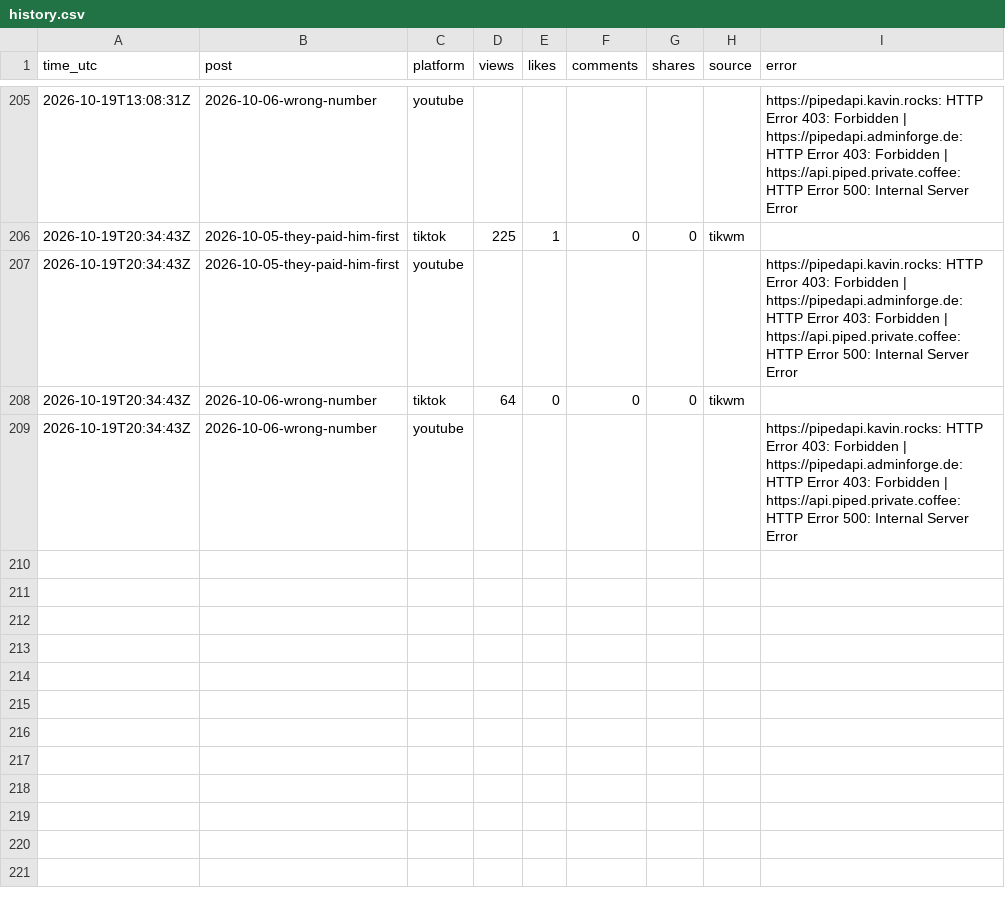
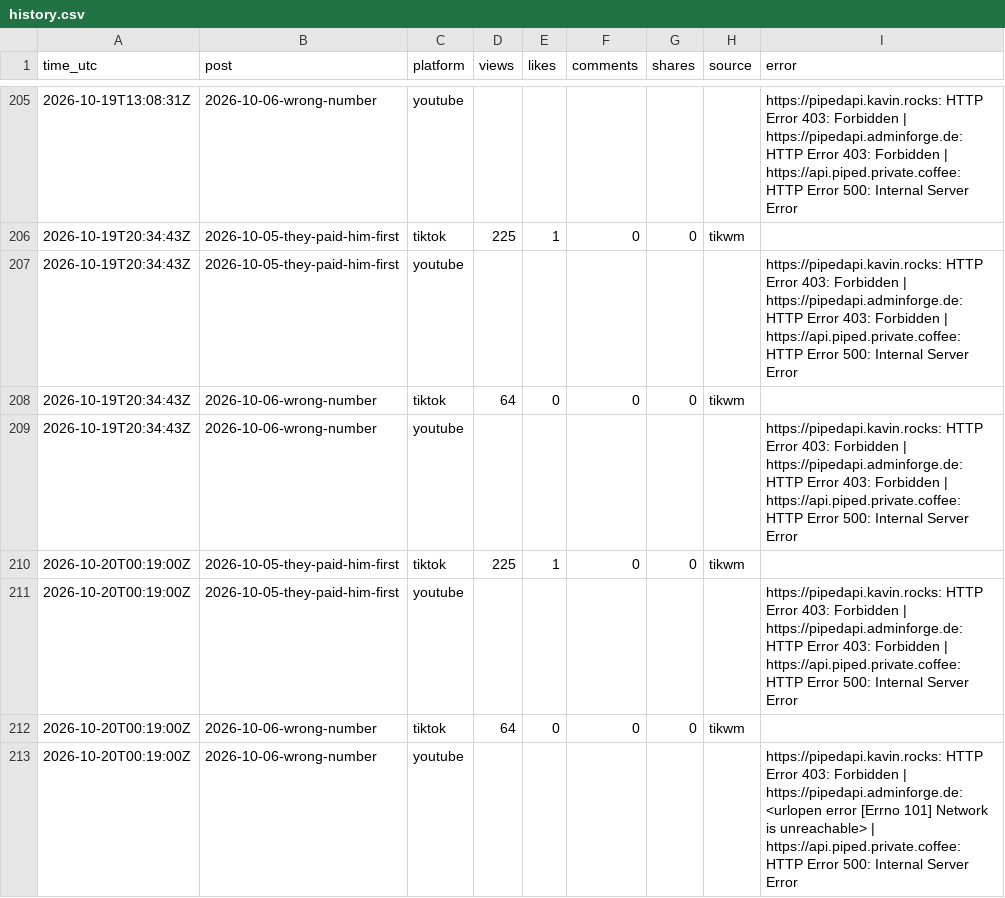
Before and after one commit to emailwhatsapp79-cloud/scamdecoded-media, a CSV file: stats/history.csv, drawn as a sheet; only a part is shown, gaps mark what is left out.

Commit message:
Update stats

```diff
--- a/stats/history.csv
+++ b/stats/history.csv
@@ -209 +209,5 @@ time_utc,post,platform,views,likes,comments,shares,source,error
 2026-10-19T20:34:43Z,2026-10-06-wrong-number,youtube,,,,,,https://pipedapi.kavin.rocks: HTTP Error 403: Forbidden | https://pipedapi.adminforge.de: HTTP Error 403: Forbidden | https://api.piped.private.coffee: HTTP Error 500: Internal Server Error
+2026-10-20T00:19:00Z,2026-10-05-they-paid-him-first,tiktok,225,1,0,0,tikwm,
+2026-10-20T00:19:00Z,2026-10-05-they-paid-him-first,youtube,,,,,,https://pipedapi.kavin.rocks: HTTP Error 403: Forbidden | https://pipedapi.adminforge.de: HTTP Error 403: Forbidden | https://api.piped.private.coffee: HTTP Error 500: Internal Server Error
+2026-10-20T00:19:00Z,2026-10-06-wrong-number,tiktok,64,0,0,0,tikwm,
+2026-10-20T00:19:00Z,2026-10-06-wrong-number,youtube,,,,,,https://pipedapi.kavin.rocks: HTTP Error 403: Forbidden | https://pipedapi.adminforge.de: <urlopen error [Errno 101] Network is unreachable> | https://api.piped.private.coffee: HTTP Error 500: Internal Server Error
```
Also changed, not shown: 1 other file.
